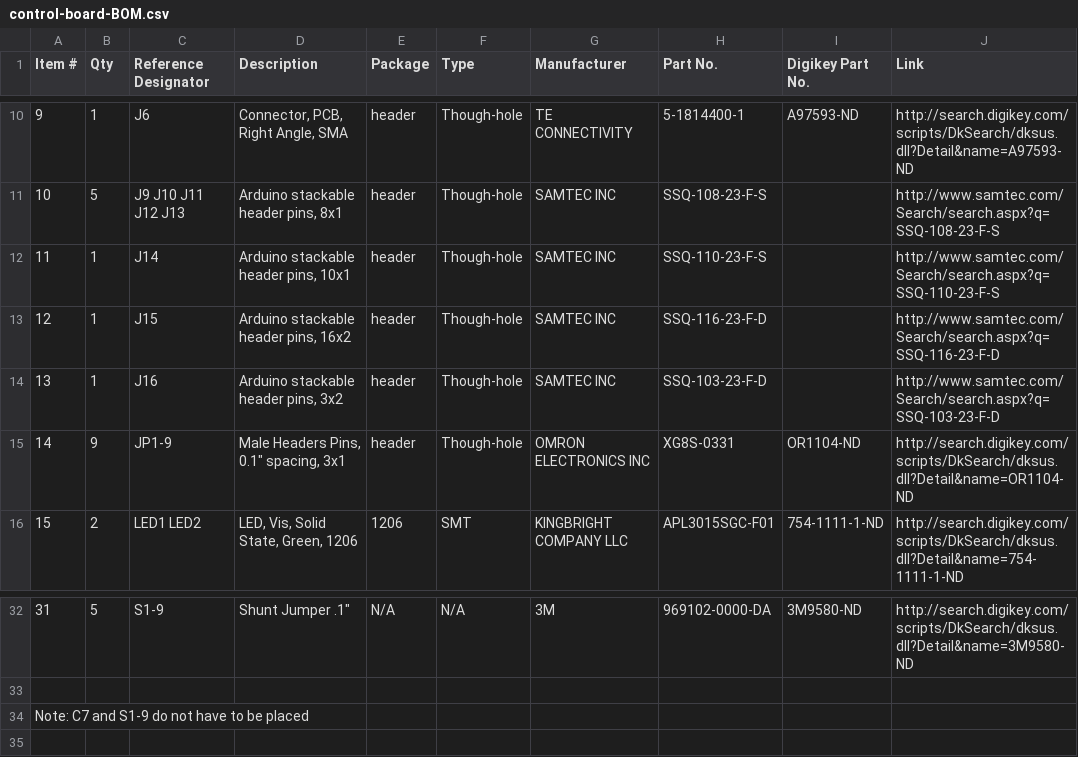
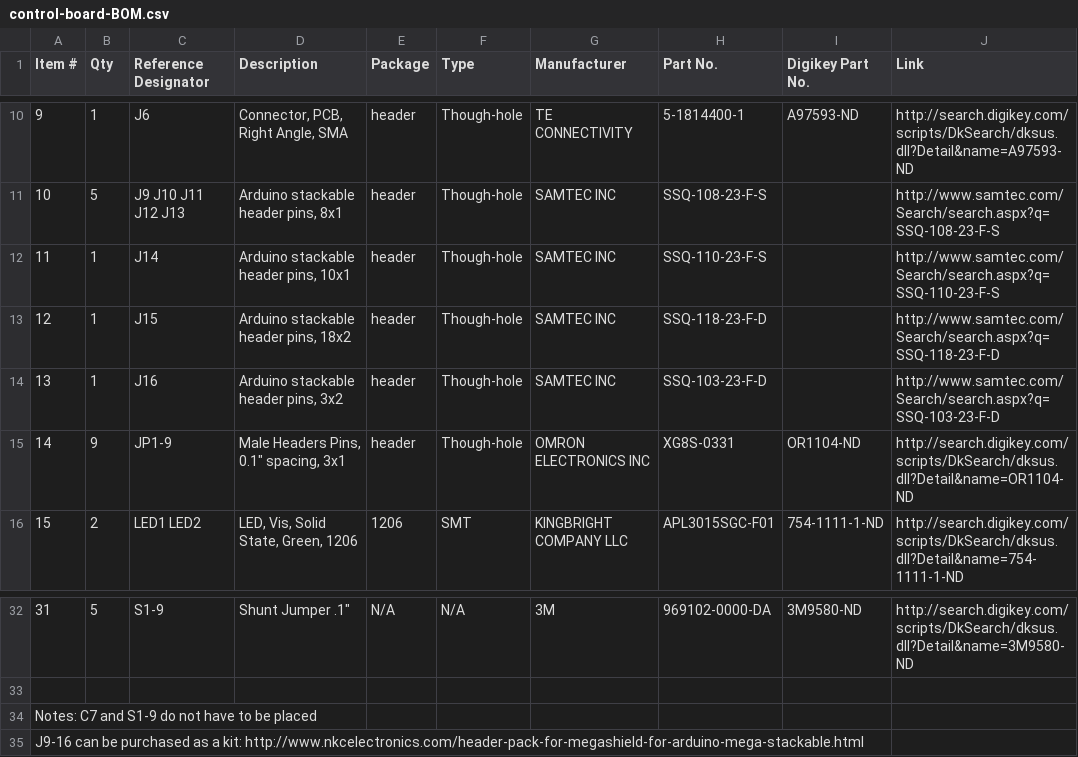
Before and after one commit to wheeler-microfluidics/kicad___dmf_control_board, a CSV file: control-board-BOM.csv, drawn as a sheet; only a part is shown, gaps mark what is left out; the diff names each change by its address in the sheet, - before the commit and + after, or states it on an @@ line.

Commit message:
Fix part numbers on BOM and add link to header kit

```diff
--- a/control-board-BOM.csv
+++ b/control-board-BOM.csv
-D13 (Description): Arduino stackable header pins, 16x2
+D13 (Description): Arduino stackable header pins, 18x2
-H13 (Part No.): SSQ-116-23-F-D
+H13 (Part No.): SSQ-118-23-F-D
-J13 (Link): http://www.samtec.com/Search/search.aspx?q=SSQ-116-23-F-D
+J13 (Link): http://www.samtec.com/Search/search.aspx?q=SSQ-118-23-F-D
@@ column A (Item #) renumbered in row 34 @@
+row 35: J9-16 can be purchased as a kit: http://www.nkcelectronics.com/header-pack-for-megashield-for-arduino-mega-stackable.html
```
